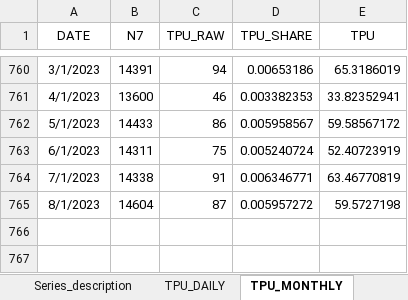
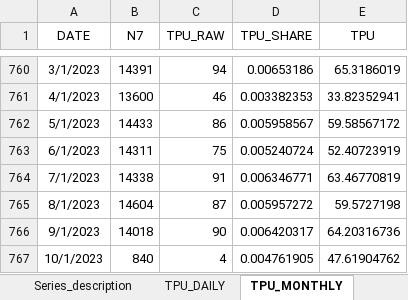
Before and after one commit to iacoviel/iacoviel.github.io, an Excel workbook: tpu_files/tpu_web_latest.xlsx, sheet TPU_MONTHLY, drawn as a sheet; only a part is shown, gaps mark what is left out; values as stored, in another font and other column widths than the file's, no borders; the diff names each change by its address in the sheet, - before the commit and + after, or states it on an @@ line.

Commit message:
Monthly Update (October 2, 2023)

```diff
--- a/tpu_files/tpu_web_latest.xlsx (sheet TPU_MONTHLY)
+++ b/tpu_files/tpu_web_latest.xlsx (sheet TPU_MONTHLY)
+row 766: 9/1/2023 | 14018 | 90 | 0.006420317 | 64.20316736
+row 767: 10/1/2023 | 840 | 4 | 0.004761905 | 47.61904762
```
Also changed, not shown: 1 other file.
